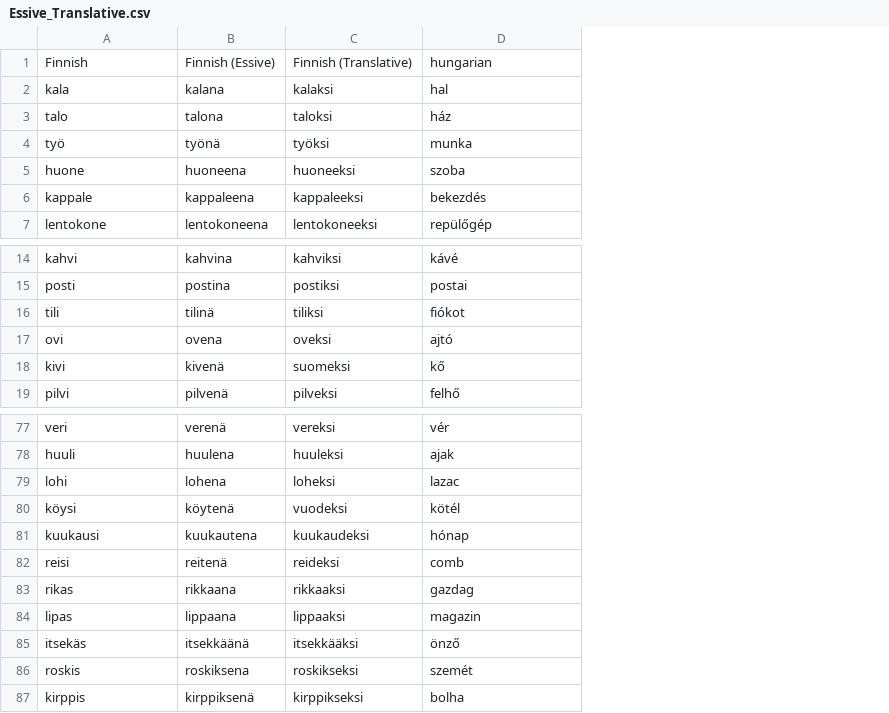
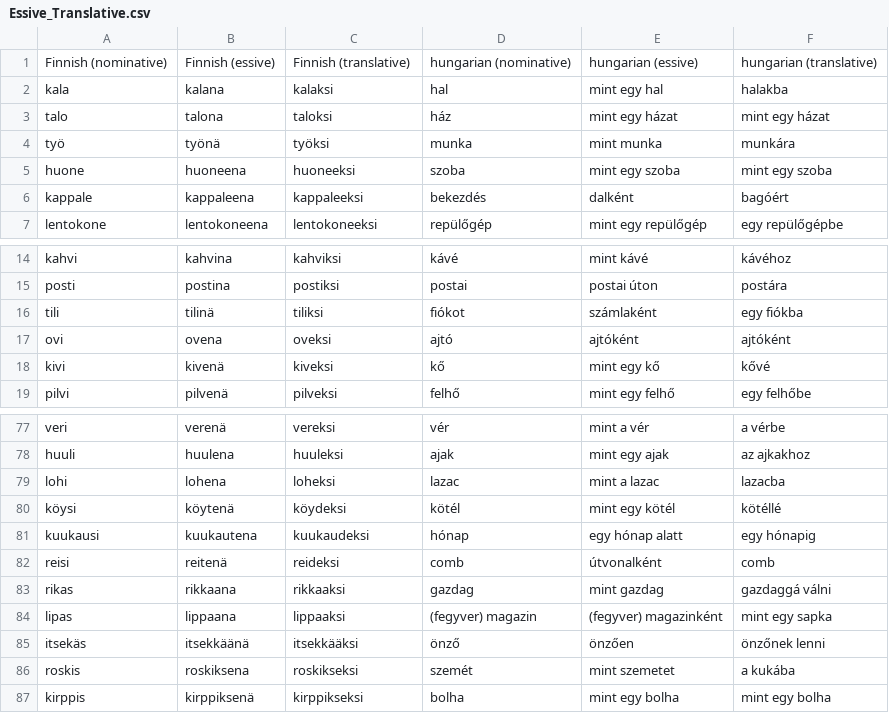
Before and after one commit to halmosb/SuomiApp, a CSV file: word_lists/Suomi6/Essive_Translative.csv, drawn as a sheet; only a part is shown, gaps mark what is left out; removed rows and columns are numbered as before the commit, all else as after; the diff names each change by its address in the sheet, - before the commit and + after, or states it on an @@ line.

Commit message:
Finnish 6

```diff
--- a/word_lists/Suomi6/Essive_Translative.csv
+++ b/word_lists/Suomi6/Essive_Translative.csv
+column E, rows 2-7: mint egy hal | mint egy házat | mint munka | mint egy szoba | dalként | mint egy repülőgép; rows 14-19: mint kávé | postai úton | számlaként | ajtóként | mint egy kő | mint egy felhő; rows 77-87: mint a vér | mint egy ajak | mint a lazac | mint egy kötél | egy hónap alatt | útvonalként | mint gazdag | (fegyver) magazinként | önzően | mint szemetet | mint egy bolha
+column F, rows 2-7: halakba | mint egy házat | munkára | mint egy szoba | bagóért | egy repülőgépbe; rows 14-19: kávéhoz | postára | egy fiókba | ajtóként | kővé | egy felhőbe; rows 77-87: a vérbe | az ajkakhoz | lazacba | kötéllé | egy hónapig | comb | gazdaggá válni | mint egy sapka | önzőnek lenni | a kukába | mint egy bolha
-row 1: Finnish | Finnish (Essive) | Finnish (Translative) | hungarian
+row 1: Finnish (nominative) | Finnish (essive) | Finnish (translative) | hungarian (nominative) | hungarian (essive) | hungarian (translative)
-C18: suomeksi
+C18: kiveksi
-C80: vuodeksi
+C80: köydeksi
-D84: magazin
+D84: (fegyver) magazin
```
Also changed, not shown: word_lists/Suomi6/Konditionaali.csv, word_lists/Suomi6/Superlatiivi.csv, 2 other files.
